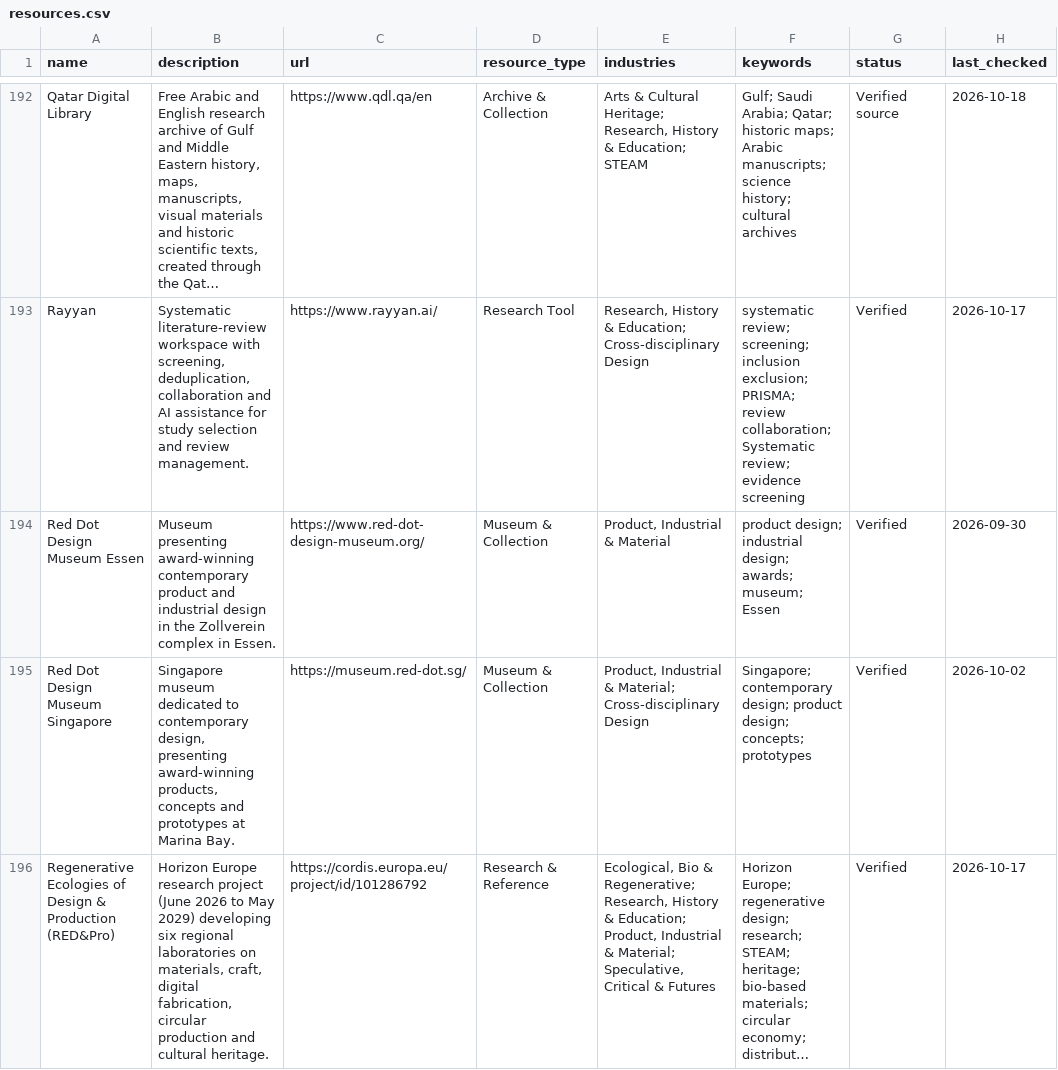
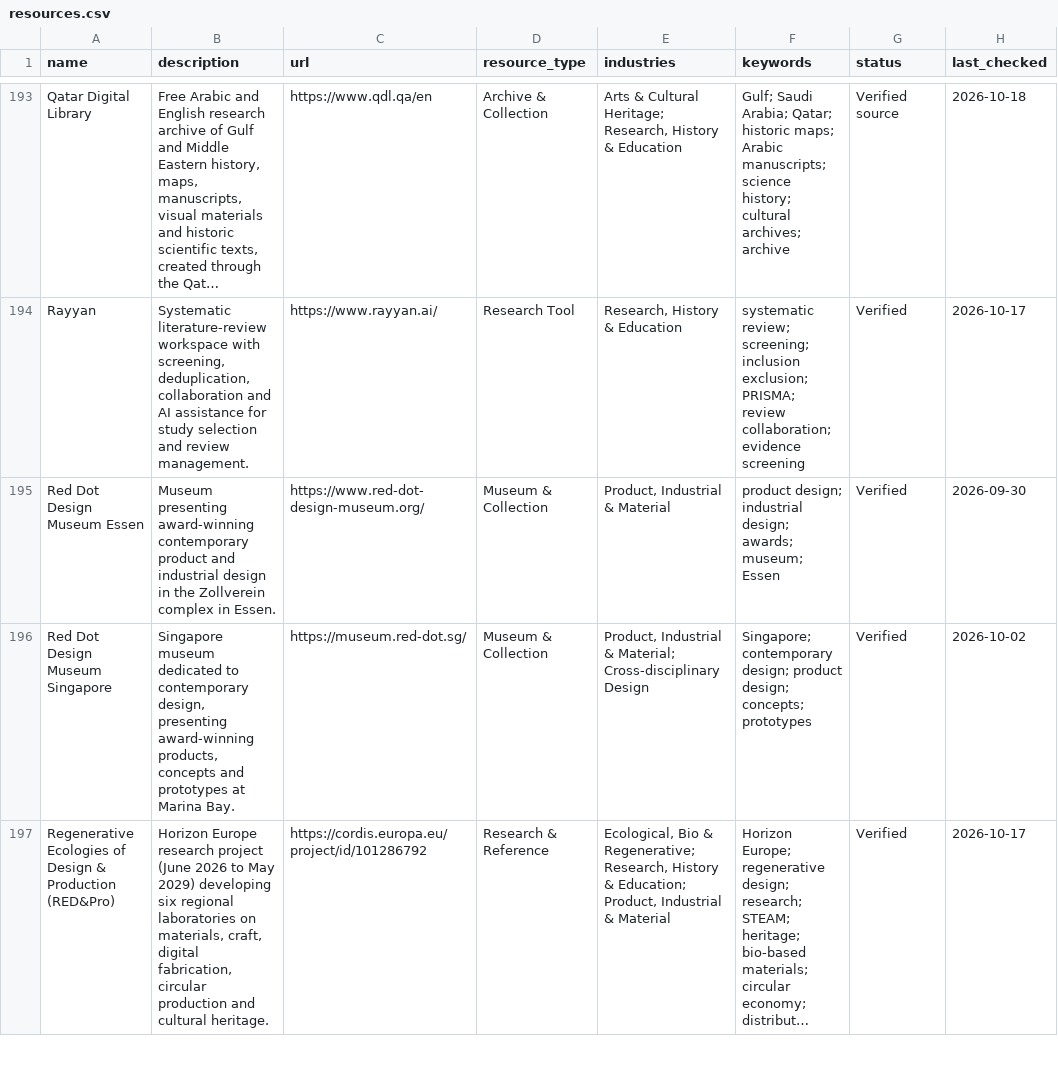
Before and after one commit to brandiejanow/design-reservoir, a CSV file: data/resources.csv, drawn as a sheet; only a part is shown, gaps mark what is left out; long unchanged cells end in …; addresses are those after the commit; the diff covers the shown part only; the diff names each change by its address in the sheet, - before the commit and + after, or states it on an @@ line.

Commit message:
Audit all resource tags and add Culturalyst Dallas

```diff
--- a/data/resources.csv
+++ b/data/resources.csv
-E193 (industries): …History & Education; STEAM
+E193 (industries): …History & Education
-F193 (keywords): …history; cultural archives
+F193 (keywords): …history; cultural archives; archive
-E194 (industries): Research, History & Education; Cross-disciplinary Design
+E194 (industries): Research, History & Education
-F194 (keywords): …review collaboration; Systematic review; evidence screening
+F194 (keywords): …review collaboration; evidence screening
-E197 (industries): …Industrial & Material; Speculative, Critical & Futures
+E197 (industries): …Industrial & Material
```
Also changed, not shown: 1 added row and 129 edited cells elsewhere in this file.
